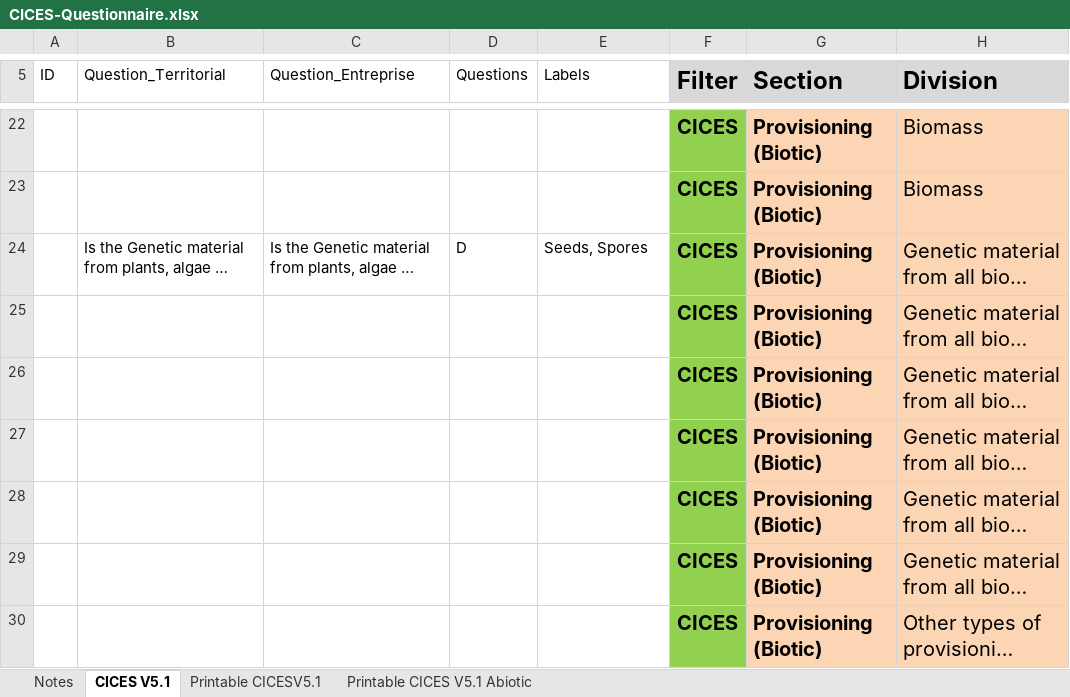
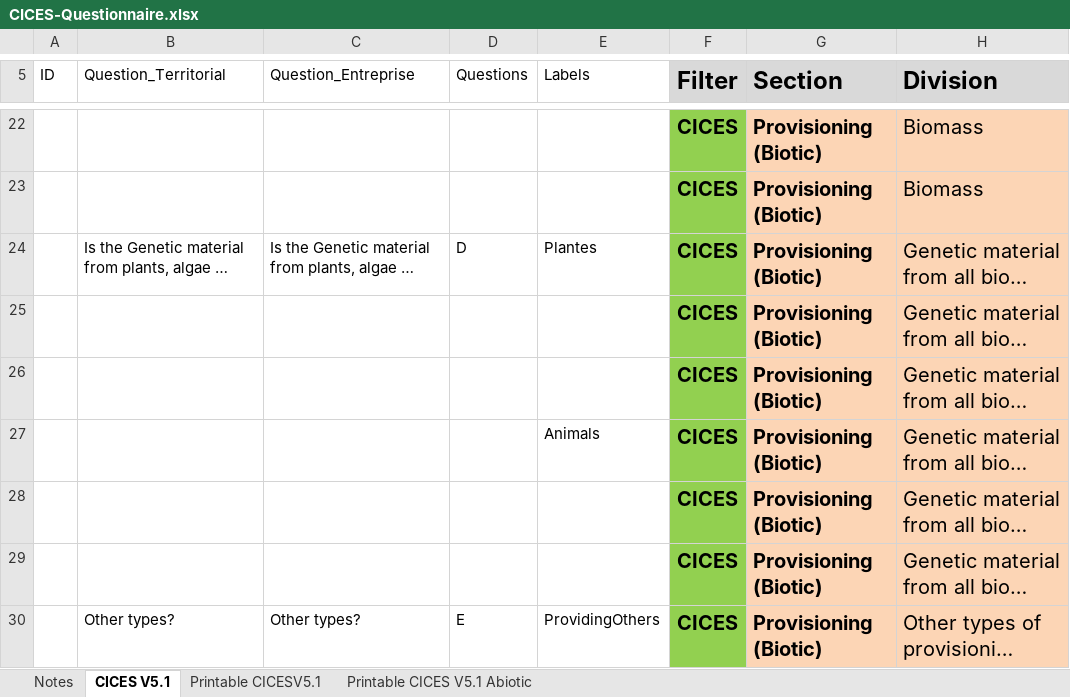
Before and after one commit to fabbiocrux/everest-bio-tool, an Excel workbook: CICES/CICES-Questionnaire.xlsx, sheet CICES V5.1, drawn as a sheet; only a part is shown, gaps mark what is left out; long unchanged cells end in …; values as stored, in another font and other column widths than the file's, no borders; charts and pictures not drawn; the diff covers the shown part only; the diff names each change by its address in the sheet, - before the commit and + after, or states it on an @@ line.

```diff
--- a/CICES/CICES-Questionnaire.xlsx (sheet CICES V5.1)
+++ b/CICES/CICES-Questionnaire.xlsx (sheet CICES V5.1)
-E24 (Labels): Seeds, Spores
+E24 (Labels): Plantes
-E27 (Labels): (empty)
+E27 (Labels): Animals
-B30 (Question_Territorial): (empty)
+B30 (Question_Territorial): Other types?
-C30 (Question_Entreprise): (empty)
+C30 (Question_Entreprise): Other types?
-D30 (Questions): (empty)
+D30 (Questions): E
-E30 (Labels): (empty)
+E30 (Labels): ProvidingOthers
```
Also changed, not shown: 29 edited cells elsewhere in this sheet, 5 other files.
